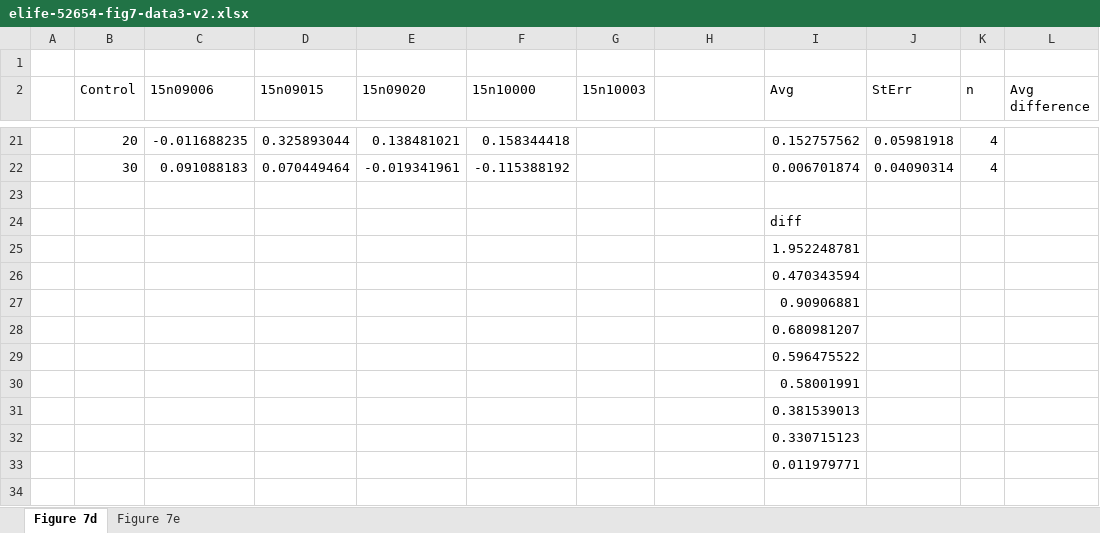
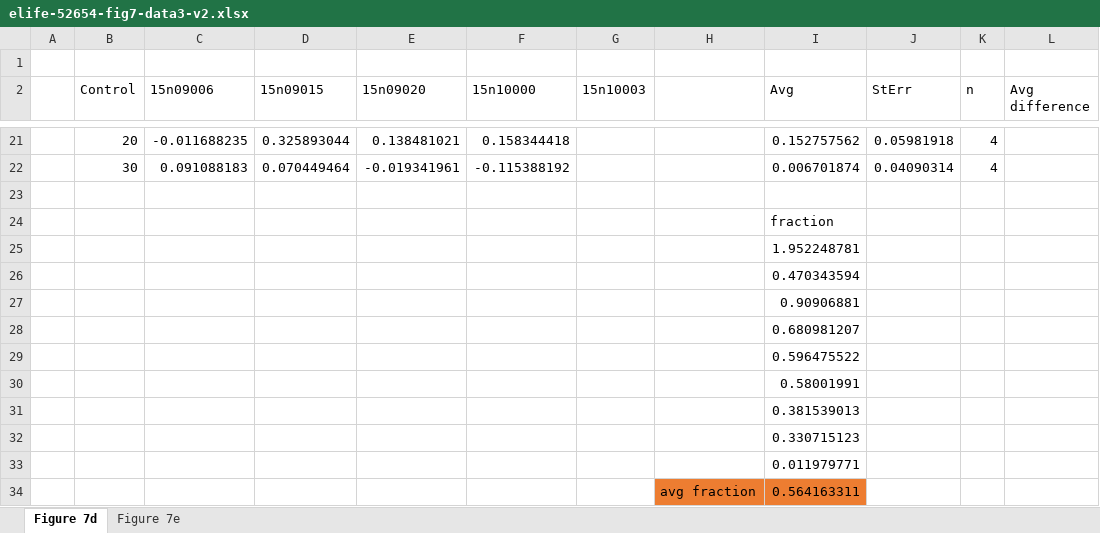
Before and after one commit to anastasia-rk/Channel_coexpression, an Excel workbook: Eichel etal data/elife-52654-fig7-data3-v2.xlsx, sheet Figure 7d, drawn as a sheet; only a part is shown, gaps mark what is left out; values as stored, in another font and other column widths than the file's, no borders; charts and pictures not drawn; the diff names each change by its address in the sheet, - before the commit and + after, or states it on an @@ line.

```diff
--- a/Eichel etal data/elife-52654-fig7-data3-v2.xlsx (sheet Figure 7d)
+++ b/Eichel etal data/elife-52654-fig7-data3-v2.xlsx (sheet Figure 7d)
-I24 (Avg): diff
+I24 (Avg): fraction
+row 34:  |  |  |  |  |  |  | avg fraction | 0.564163311
```
Also changed, not shown: sheet Figure 7e, charts or pictures, Eichel etal data/elife-52654-fig7-data4-v2.xlsx, 19 other files.
